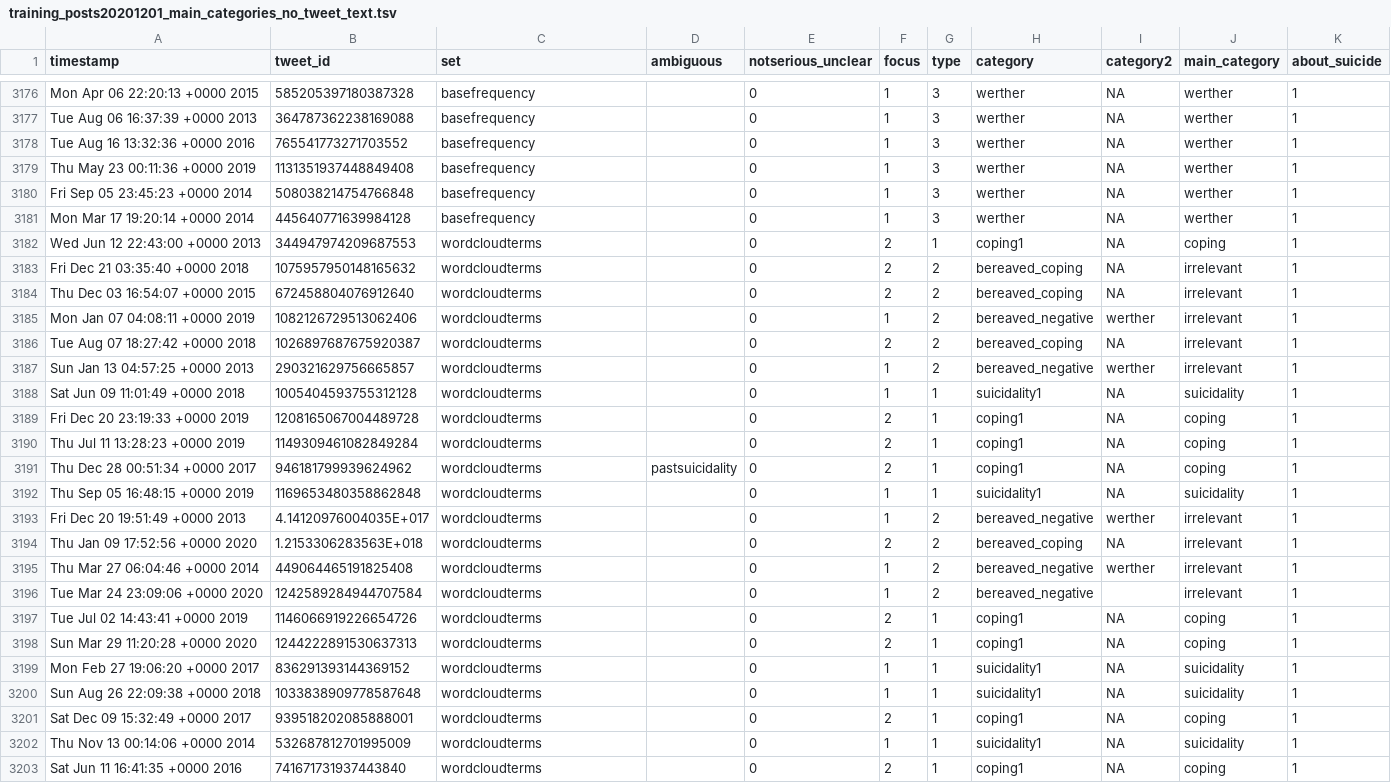
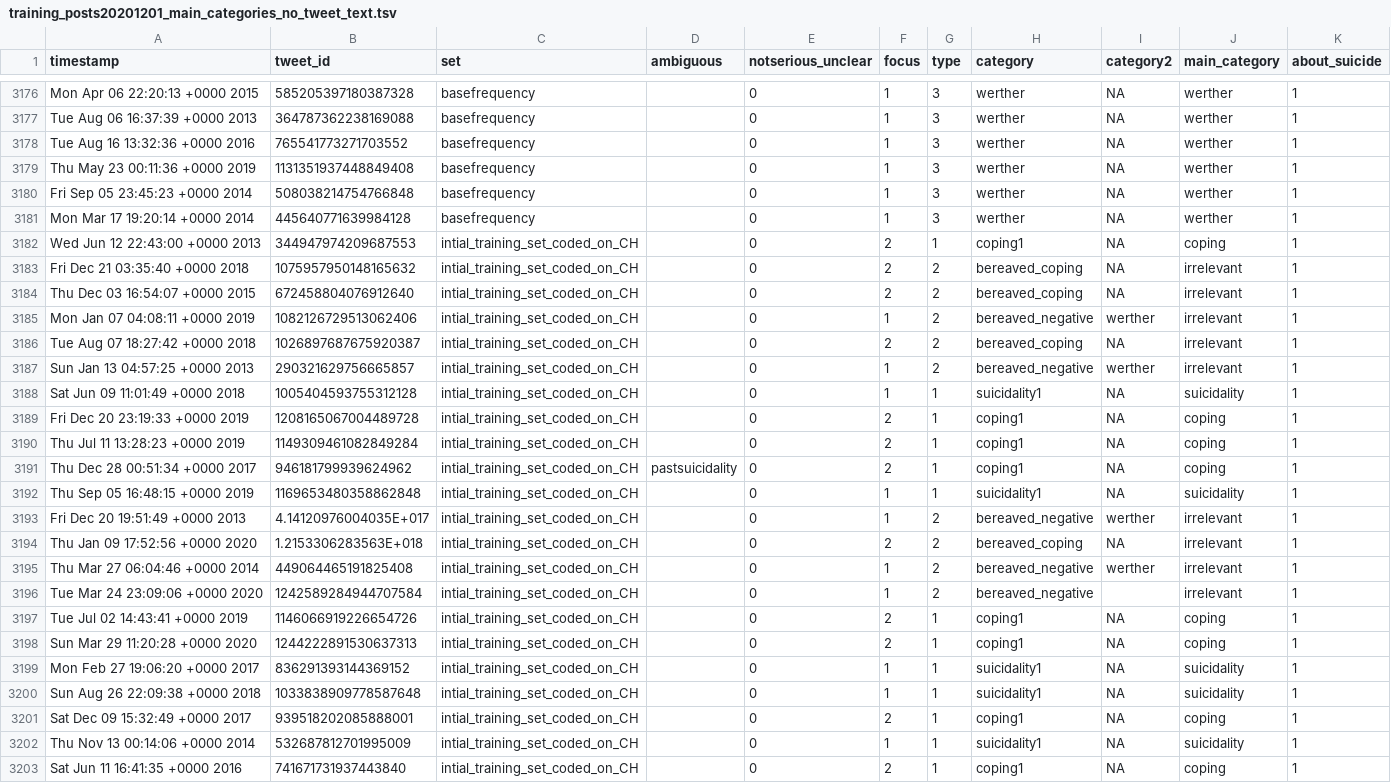
Before and after one commit to hannahmetzler/TwitterSuicideR, a TSV file: tweet_training_set/training_posts20201201_main_categories_no_tweet_text.tsv, drawn as a sheet; only a part is shown, gaps mark what is left out.

Commit message:
updated set label for clarity (wordcloudterms == initial set)

```diff
--- a/tweet_training_set/training_posts20201201_main_categories_no_tweet_text.tsv
+++ b/tweet_training_set/training_posts20201201_main_categories_no_tweet_text.tsv
@@ -3181,23 +3181,23 @@ Fri Sep 05 23:45:23 +0000 2014	508038214754766848	basefrequency		0	1	3	werther	N
 Mon Mar 17 19:20:14 +0000 2014	445640771639984128	basefrequency		0	1	3	werther	NA	werther	1
-Wed Jun 12 22:43:00 +0000 2013	344947974209687553	wordcloudterms		0	2	1	coping1	NA	coping	1
-Fri Dec 21 03:35:40 +0000 2018	1075957950148165632	wordcloudterms		0	2	2	bereaved_coping	NA	irrelevant	1
-Thu Dec 03 16:54:07 +0000 2015	672458804076912640	wordcloudterms		0	2	2	bereaved_coping	NA	irrelevant	1
-Mon Jan 07 04:08:11 +0000 2019	1082126729513062406	wordcloudterms		0	1	2	bereaved_negative	werther	irrelevant	1
-Tue Aug 07 18:27:42 +0000 2018	1026897687675920387	wordcloudterms		0	2	2	bereaved_coping	NA	irrelevant	1
-Sun Jan 13 04:57:25 +0000 2013	290321629756665857	wordcloudterms		0	1	2	bereaved_negative	werther	irrelevant	1
-Sat Jun 09 11:01:49 +0000 2018	1005404593755312128	wordcloudterms		0	1	1	suicidality1	NA	suicidality	1
-Fri Dec 20 23:19:33 +0000 2019	1208165067004489728	wordcloudterms		0	2	1	coping1	NA	coping	1
-Thu Jul 11 13:28:23 +0000 2019	1149309461082849284	wordcloudterms		0	2	1	coping1	NA	coping	1
-Thu Dec 28 00:51:34 +0000 2017	946181799939624962	wordcloudterms	pastsuicidality	0	2	1	coping1	NA	coping	1
-Thu Sep 05 16:48:15 +0000 2019	1169653480358862848	wordcloudterms		0	1	1	suicidality1	NA	suicidality	1
-Fri Dec 20 19:51:49 +0000 2013	4.14120976004035E+017	wordcloudterms		0	1	2	bereaved_negative	werther	irrelevant	1
-Thu Jan 09 17:52:56 +0000 2020	1.2153306283563E+018	wordcloudterms		0	2	2	bereaved_coping	NA	irrelevant	1
-Thu Mar 27 06:04:46 +0000 2014	449064465191825408	wordcloudterms		0	1	2	bereaved_negative	werther	irrelevant	1
-Tue Mar 24 23:09:06 +0000 2020	1242589284944707584	wordcloudterms		0	1	2	bereaved_negative		irrelevant	1
-Tue Jul 02 14:43:41 +0000 2019	1146066919226654726	wordcloudterms		0	2	1	coping1	NA	coping	1
-Sun Mar 29 11:20:28 +0000 2020	1244222891530637313	wordcloudterms		0	2	1	coping1	NA	coping	1
-Mon Feb 27 19:06:20 +0000 2017	836291393144369152	wordcloudterms		0	1	1	suicidality1	NA	suicidality	1
-Sun Aug 26 22:09:38 +0000 2018	1033838909778587648	wordcloudterms		0	1	1	suicidality1	NA	suicidality	1
-Sat Dec 09 15:32:49 +0000 2017	939518202085888001	wordcloudterms		0	2	1	coping1	NA	coping	1
-Thu Nov 13 00:14:06 +0000 2014	532687812701995009	wordcloudterms		0	1	1	suicidality1	NA	suicidality	1
-Sat Jun 11 16:41:35 +0000 2016	741671731937443840	wordcloudterms		0	2	1	coping1	NA	coping	1
+Wed Jun 12 22:43:00 +0000 2013	344947974209687553	intial_training_set_coded_on_CH		0	2	1	coping1	NA	coping	1
+Fri Dec 21 03:35:40 +0000 2018	1075957950148165632	intial_training_set_coded_on_CH		0	2	2	bereaved_coping	NA	irrelevant	1
+Thu Dec 03 16:54:07 +0000 2015	672458804076912640	intial_training_set_coded_on_CH		0	2	2	bereaved_coping	NA	irrelevant	1
+Mon Jan 07 04:08:11 +0000 2019	1082126729513062406	intial_training_set_coded_on_CH		0	1	2	bereaved_negative	werther	irrelevant	1
+Tue Aug 07 18:27:42 +0000 2018	1026897687675920387	intial_training_set_coded_on_CH		0	2	2	bereaved_coping	NA	irrelevant	1
+Sun Jan 13 04:57:25 +0000 2013	290321629756665857	intial_training_set_coded_on_CH		0	1	2	bereaved_negative	werther	irrelevant	1
+Sat Jun 09 11:01:49 +0000 2018	1005404593755312128	intial_training_set_coded_on_CH		0	1	1	suicidality1	NA	suicidality	1
+Fri Dec 20 23:19:33 +0000 2019	1208165067004489728	intial_training_set_coded_on_CH		0	2	1	coping1	NA	coping	1
+Thu Jul 11 13:28:23 +0000 2019	1149309461082849284	intial_training_set_coded_on_CH		0	2	1	coping1	NA	coping	1
+Thu Dec 28 00:51:34 +0000 2017	946181799939624962	intial_training_set_coded_on_CH	pastsuicidality	0	2	1	coping1	NA	coping	1
+Thu Sep 05 16:48:15 +0000 2019	1169653480358862848	intial_training_set_coded_on_CH		0	1	1	suicidality1	NA	suicidality	1
+Fri Dec 20 19:51:49 +0000 2013	4.14120976004035E+017	intial_training_set_coded_on_CH		0	1	2	bereaved_negative	werther	irrelevant	1
+Thu Jan 09 17:52:56 +0000 2020	1.2153306283563E+018	intial_training_set_coded_on_CH		0	2	2	bereaved_coping	NA	irrelevant	1
+Thu Mar 27 06:04:46 +0000 2014	449064465191825408	intial_training_set_coded_on_CH		0	1	2	bereaved_negative	werther	irrelevant	1
+Tue Mar 24 23:09:06 +0000 2020	1242589284944707584	intial_training_set_coded_on_CH		0	1	2	bereaved_negative		irrelevant	1
+Tue Jul 02 14:43:41 +0000 2019	1146066919226654726	intial_training_set_coded_on_CH		0	2	1	coping1	NA	coping	1
+Sun Mar 29 11:20:28 +0000 2020	1244222891530637313	intial_training_set_coded_on_CH		0	2	1	coping1	NA	coping	1
+Mon Feb 27 19:06:20 +0000 2017	836291393144369152	intial_training_set_coded_on_CH		0	1	1	suicidality1	NA	suicidality	1
+Sun Aug 26 22:09:38 +0000 2018	1033838909778587648	intial_training_set_coded_on_CH		0	1	1	suicidality1	NA	suicidality	1
+Sat Dec 09 15:32:49 +0000 2017	939518202085888001	intial_training_set_coded_on_CH		0	2	1	coping1	NA	coping	1
+Thu Nov 13 00:14:06 +0000 2014	532687812701995009	intial_training_set_coded_on_CH		0	1	1	suicidality1	NA	suicidality	1
+Sat Jun 11 16:41:35 +0000 2016	741671731937443840	intial_training_set_coded_on_CH		0	2	1	coping1	NA	coping	1
```
